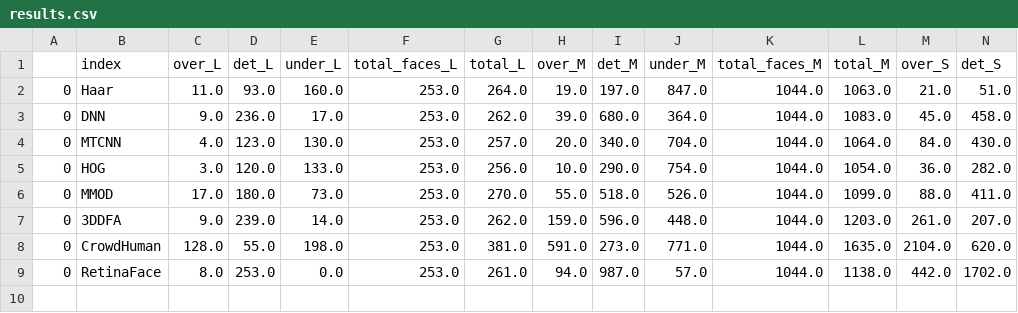
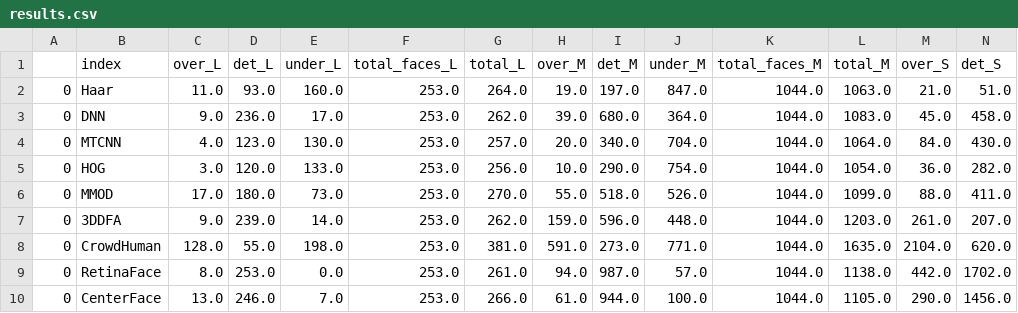
Before and after one commit to amrukwa/mask_detection, a CSV file: results.csv, drawn as a sheet; only a part is shown; rows hold the shown columns only; the diff names each change by its address in the sheet, - before the commit and + after, or states it on an @@ line.

Commit message:
Check centerface results

```diff
--- a/results.csv
+++ b/results.csv
+row 10: 0 | CenterFace | 13.0 | 246.0 | 7.0 | 253.0 | 266.0 | 61.0 | 944.0 | 100.0 | 1044.0 | 1105.0 | 290.0 | 1456.0
```
Also changed, not shown: 5 other files.
